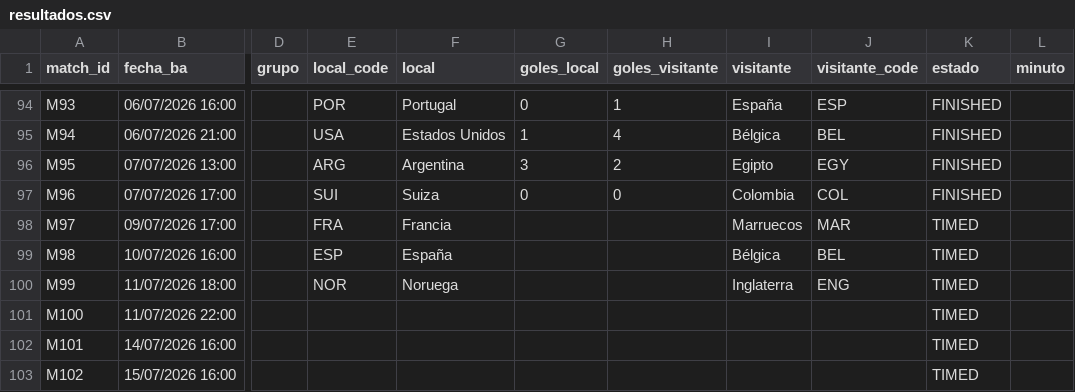
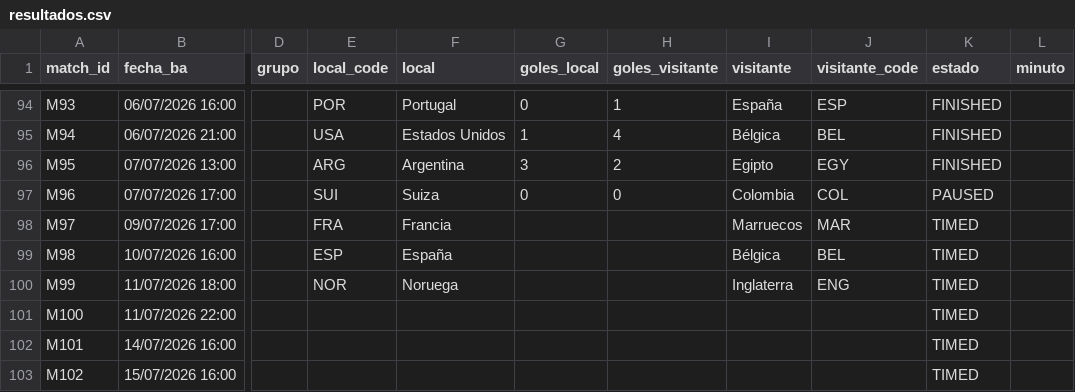
Before and after one commit to allerand/mundial-resultados, a CSV file: data/resultados.csv, drawn as a sheet; only a part is shown, gaps mark what is left out; the diff names each change by its address in the sheet, - before the commit and + after, or states it on an @@ line.

```diff
--- a/data/resultados.csv
+++ b/data/resultados.csv
-K97 (estado): FINISHED
+K97 (estado): PAUSED
```
Also changed, not shown: 2 other files.
